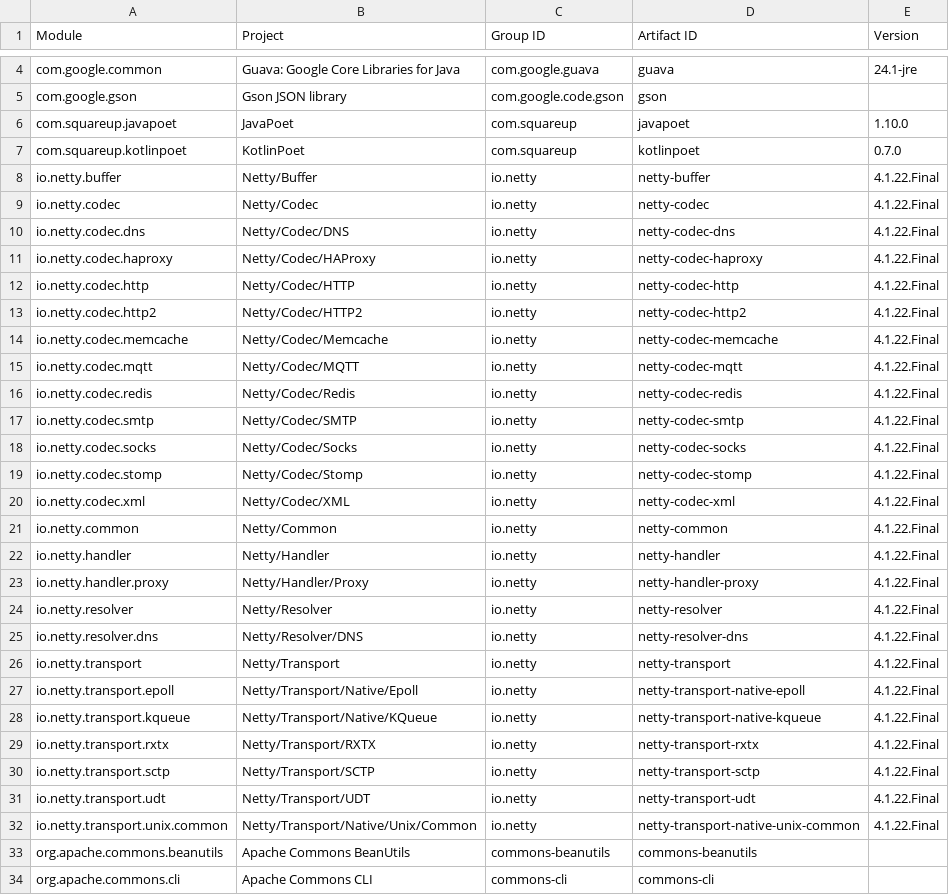
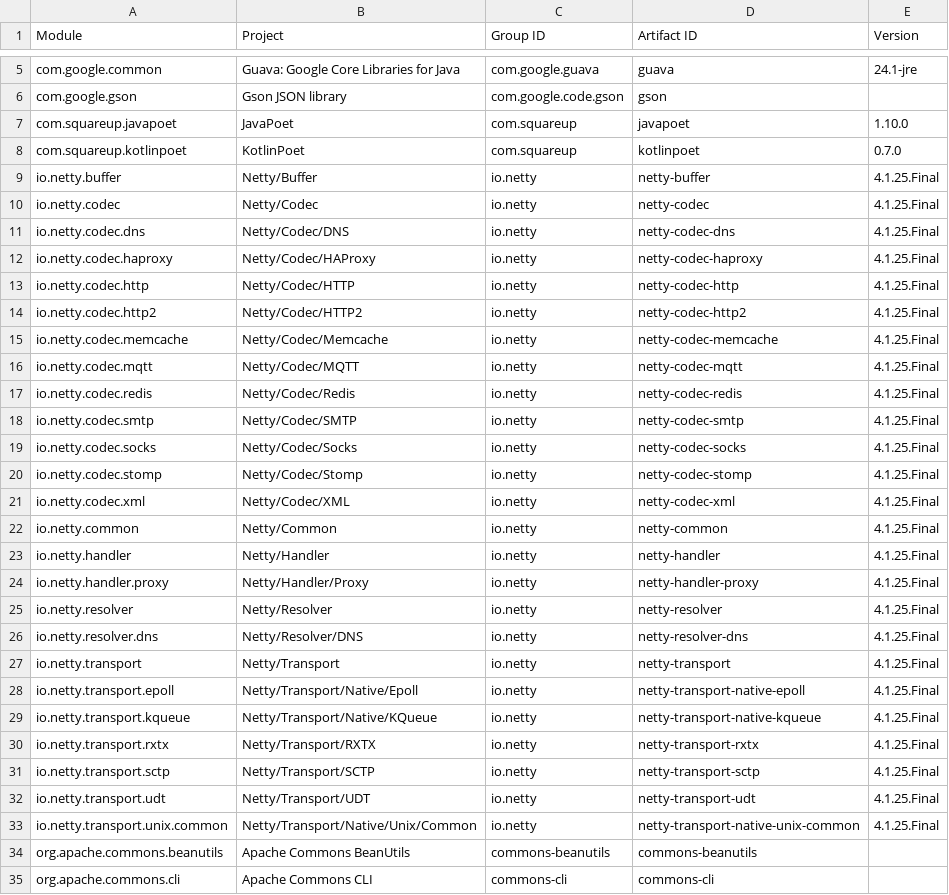
Before and after one commit to jodastephen/jpms-module-names, a CSV file: generated/modules.csv, drawn as a sheet; only a part is shown, gaps mark what is left out; the diff covers the shown part only.

Commit message:
Bump versions
Table::scan now also supports "groupID" notation

```diff
--- a/generated/modules.csv
+++ b/generated/modules.csv
@@ -7,27 +8,27 @@ com.squareup.javapoet,JavaPoet,com.squareup,javapoet,1.10.0
 com.squareup.kotlinpoet,KotlinPoet,com.squareup,kotlinpoet,0.7.0
-io.netty.buffer,Netty/Buffer,io.netty,netty-buffer,4.1.22.Final
-io.netty.codec,Netty/Codec,io.netty,netty-codec,4.1.22.Final
-io.netty.codec.dns,Netty/Codec/DNS,io.netty,netty-codec-dns,4.1.22.Final
-io.netty.codec.haproxy,Netty/Codec/HAProxy,io.netty,netty-codec-haproxy,4.1.22.Final
-io.netty.codec.http,Netty/Codec/HTTP,io.netty,netty-codec-http,4.1.22.Final
-io.netty.codec.http2,Netty/Codec/HTTP2,io.netty,netty-codec-http2,4.1.22.Final
-io.netty.codec.memcache,Netty/Codec/Memcache,io.netty,netty-codec-memcache,4.1.22.Final
-io.netty.codec.mqtt,Netty/Codec/MQTT,io.netty,netty-codec-mqtt,4.1.22.Final
-io.netty.codec.redis,Netty/Codec/Redis,io.netty,netty-codec-redis,4.1.22.Final
-io.netty.codec.smtp,Netty/Codec/SMTP,io.netty,netty-codec-smtp,4.1.22.Final
-io.netty.codec.socks,Netty/Codec/Socks,io.netty,netty-codec-socks,4.1.22.Final
-io.netty.codec.stomp,Netty/Codec/Stomp,io.netty,netty-codec-stomp,4.1.22.Final
-io.netty.codec.xml,Netty/Codec/XML,io.netty,netty-codec-xml,4.1.22.Final
-io.netty.common,Netty/Common,io.netty,netty-common,4.1.22.Final
-io.netty.handler,Netty/Handler,io.netty,netty-handler,4.1.22.Final
-io.netty.handler.proxy,Netty/Handler/Proxy,io.netty,netty-handler-proxy,4.1.22.Final
-io.netty.resolver,Netty/Resolver,io.netty,netty-resolver,4.1.22.Final
-io.netty.resolver.dns,Netty/Resolver/DNS,io.netty,netty-resolver-dns,4.1.22.Final
-io.netty.transport,Netty/Transport,io.netty,netty-transport,4.1.22.Final
-io.netty.transport.epoll,Netty/Transport/Native/Epoll,io.netty,netty-transport-native-epoll,4.1.22.Final
-io.netty.transport.kqueue,Netty/Transport/Native/KQueue,io.netty,netty-transport-native-kqueue,4.1.22.Final
-io.netty.transport.rxtx,Netty/Transport/RXTX,io.netty,netty-transport-rxtx,4.1.22.Final
-io.netty.transport.sctp,Netty/Transport/SCTP,io.netty,netty-transport-sctp,4.1.22.Final
-io.netty.transport.udt,Netty/Transport/UDT,io.netty,netty-transport-udt,4.1.22.Final
-io.netty.transport.unix.common,Netty/Transport/Native/Unix/Common,io.netty,netty-transport-native-unix-common,4.1.22.Final
+io.netty.buffer,Netty/Buffer,io.netty,netty-buffer,4.1.25.Final
+io.netty.codec,Netty/Codec,io.netty,netty-codec,4.1.25.Final
+io.netty.codec.dns,Netty/Codec/DNS,io.netty,netty-codec-dns,4.1.25.Final
+io.netty.codec.haproxy,Netty/Codec/HAProxy,io.netty,netty-codec-haproxy,4.1.25.Final
+io.netty.codec.http,Netty/Codec/HTTP,io.netty,netty-codec-http,4.1.25.Final
+io.netty.codec.http2,Netty/Codec/HTTP2,io.netty,netty-codec-http2,4.1.25.Final
+io.netty.codec.memcache,Netty/Codec/Memcache,io.netty,netty-codec-memcache,4.1.25.Final
+io.netty.codec.mqtt,Netty/Codec/MQTT,io.netty,netty-codec-mqtt,4.1.25.Final
+io.netty.codec.redis,Netty/Codec/Redis,io.netty,netty-codec-redis,4.1.25.Final
+io.netty.codec.smtp,Netty/Codec/SMTP,io.netty,netty-codec-smtp,4.1.25.Final
+io.netty.codec.socks,Netty/Codec/Socks,io.netty,netty-codec-socks,4.1.25.Final
+io.netty.codec.stomp,Netty/Codec/Stomp,io.netty,netty-codec-stomp,4.1.25.Final
+io.netty.codec.xml,Netty/Codec/XML,io.netty,netty-codec-xml,4.1.25.Final
+io.netty.common,Netty/Common,io.netty,netty-common,4.1.25.Final
+io.netty.handler,Netty/Handler,io.netty,netty-handler,4.1.25.Final
+io.netty.handler.proxy,Netty/Handler/Proxy,io.netty,netty-handler-proxy,4.1.25.Final
+io.netty.resolver,Netty/Resolver,io.netty,netty-resolver,4.1.25.Final
+io.netty.resolver.dns,Netty/Resolver/DNS,io.netty,netty-resolver-dns,4.1.25.Final
+io.netty.transport,Netty/Transport,io.netty,netty-transport,4.1.25.Final
+io.netty.transport.epoll,Netty/Transport/Native/Epoll,io.netty,netty-transport-native-epoll,4.1.25.Final
+io.netty.transport.kqueue,Netty/Transport/Native/KQueue,io.netty,netty-transport-native-kqueue,4.1.25.Final
+io.netty.transport.rxtx,Netty/Transport/RXTX,io.netty,netty-transport-rxtx,4.1.25.Final
+io.netty.transport.sctp,Netty/Transport/SCTP,io.netty,netty-transport-sctp,4.1.25.Final
+io.netty.transport.udt,Netty/Transport/UDT,io.netty,netty-transport-udt,4.1.25.Final
+io.netty.transport.unix.common,Netty/Transport/Native/Unix/Common,io.netty,netty-transport-native-unix-common,4.1.25.Final
 org.apache.commons.beanutils,Apache Commons BeanUtils,commons-beanutils,commons-beanutils,
```
Also changed, not shown: 1 added row and 20 edited cells elsewhere in this file, generated/modules.tsv, 6 other files.
